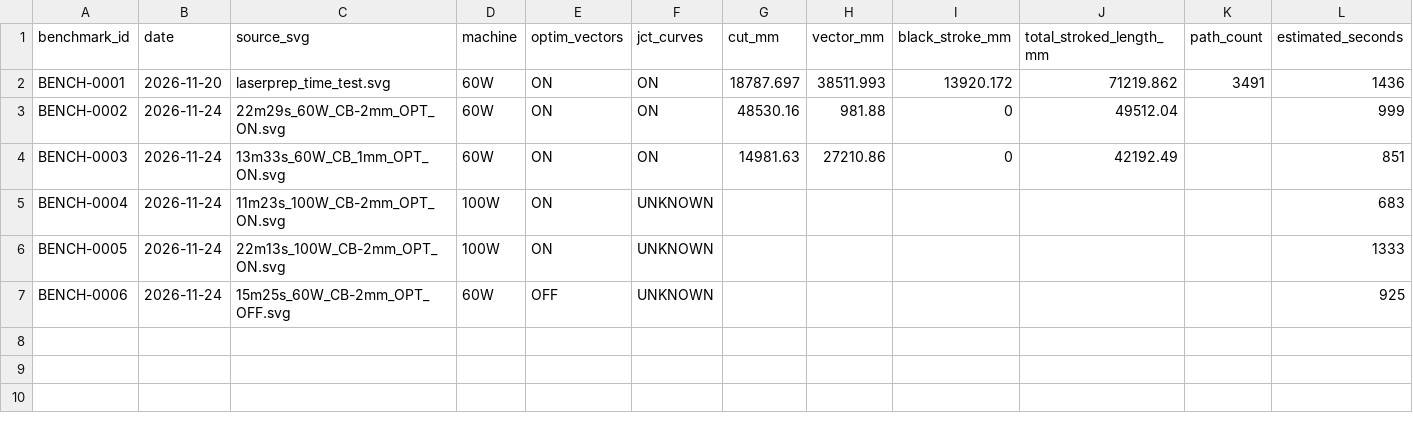
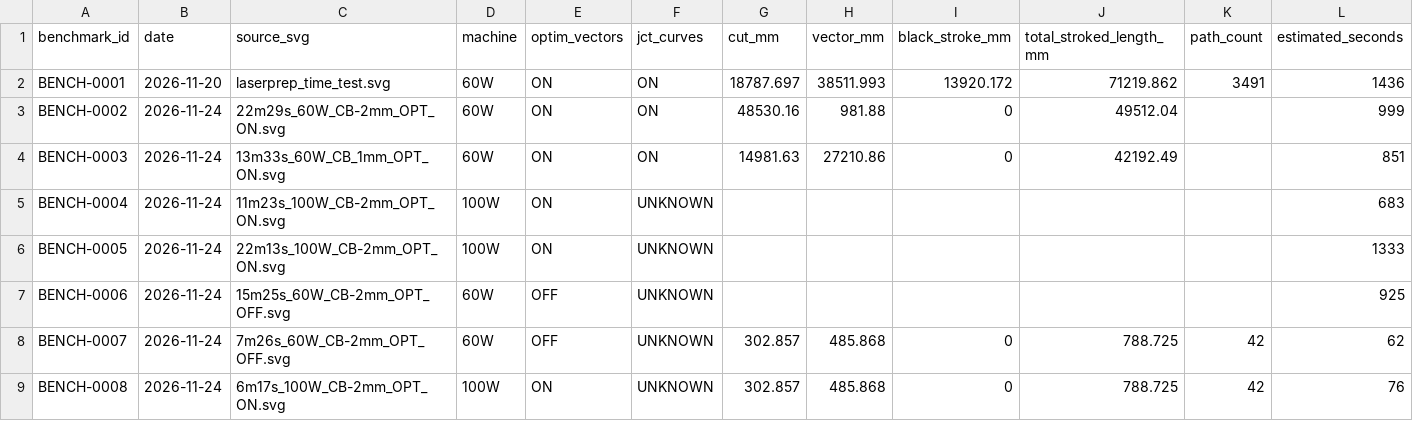
Before and after one commit to jasoncook-fr/LaserPrep, a CSV file: data/cut_time_calibration/experimental_estimation/benchmark_results.csv, drawn as a sheet; only a part is shown; rows hold the shown columns only; the diff names each change by its address in the sheet, - before the commit and + after, or states it on an @@ line.

Commit message:
Register experimental benchmarks BENCH-0007 and 0008

```diff
--- a/data/cut_time_calibration/experimental_estimation/benchmark_results.csv
+++ b/data/cut_time_calibration/experimental_estimation/benchmark_results.csv
+row 8: BENCH-0007 | 2026-11-24 | 7m26s_60W_CB-2mm_OPT_OFF.svg | 60W | OFF | UNKNOWN | 302.857 | 485.868 | 0 | 788.725 | 42 | 62
+row 9: BENCH-0008 | 2026-11-24 | 6m17s_100W_CB-2mm_OPT_ON.svg | 100W | ON | UNKNOWN | 302.857 | 485.868 | 0 | 788.725 | 42 | 76
```
